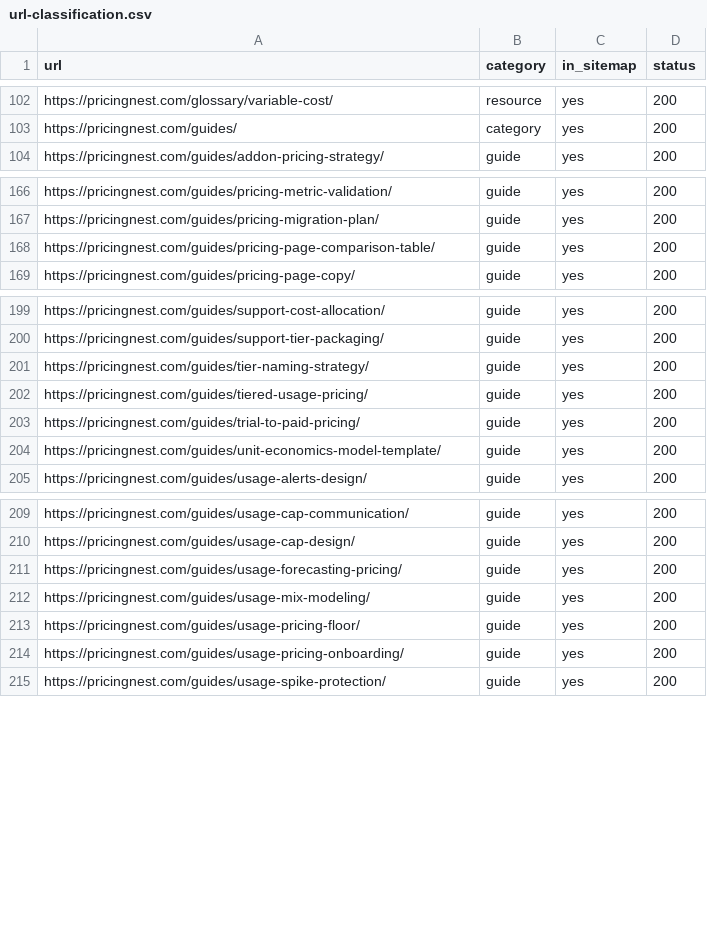
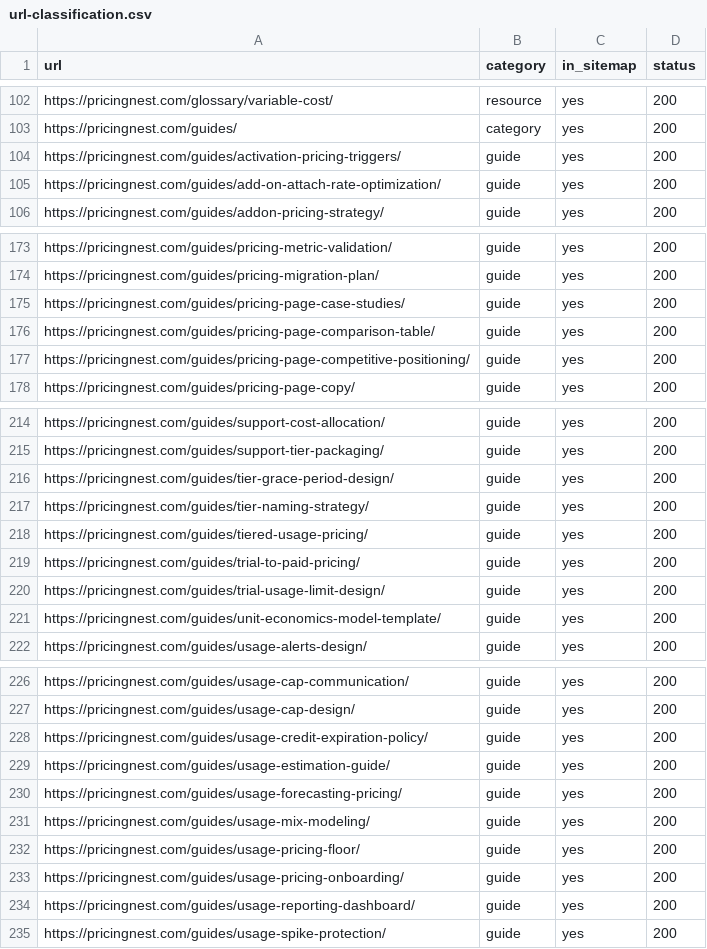
Before and after one commit to shifang52221/pricingnest.com, a CSV file: audits/url-classification.csv, drawn as a sheet; only a part is shown, gaps mark what is left out; the diff covers the shown part only; the diff names each change by its address in the sheet, - before the commit and + after, or states it on an @@ line.

Commit message:
Update audit reports (clean)

```diff
--- a/audits/url-classification.csv
+++ b/audits/url-classification.csv
+row 104: https://pricingnest.com/guides/activation-pricing-triggers/ | guide | yes | 200
+row 105: https://pricingnest.com/guides/add-on-attach-rate-optimization/ | guide | yes | 200
+row 175: https://pricingnest.com/guides/pricing-page-case-studies/ | guide | yes | 200
+row 177: https://pricingnest.com/guides/pricing-page-competitive-positioning/ | guide | yes | 200
+row 216: https://pricingnest.com/guides/tier-grace-period-design/ | guide | yes | 200
+row 220: https://pricingnest.com/guides/trial-usage-limit-design/ | guide | yes | 200
+row 228: https://pricingnest.com/guides/usage-credit-expiration-policy/ | guide | yes | 200
+row 229: https://pricingnest.com/guides/usage-estimation-guide/ | guide | yes | 200
+row 234: https://pricingnest.com/guides/usage-reporting-dashboard/ | guide | yes | 200
```
Also changed, not shown: 11 added rows elsewhere in this file, 5 other files.
